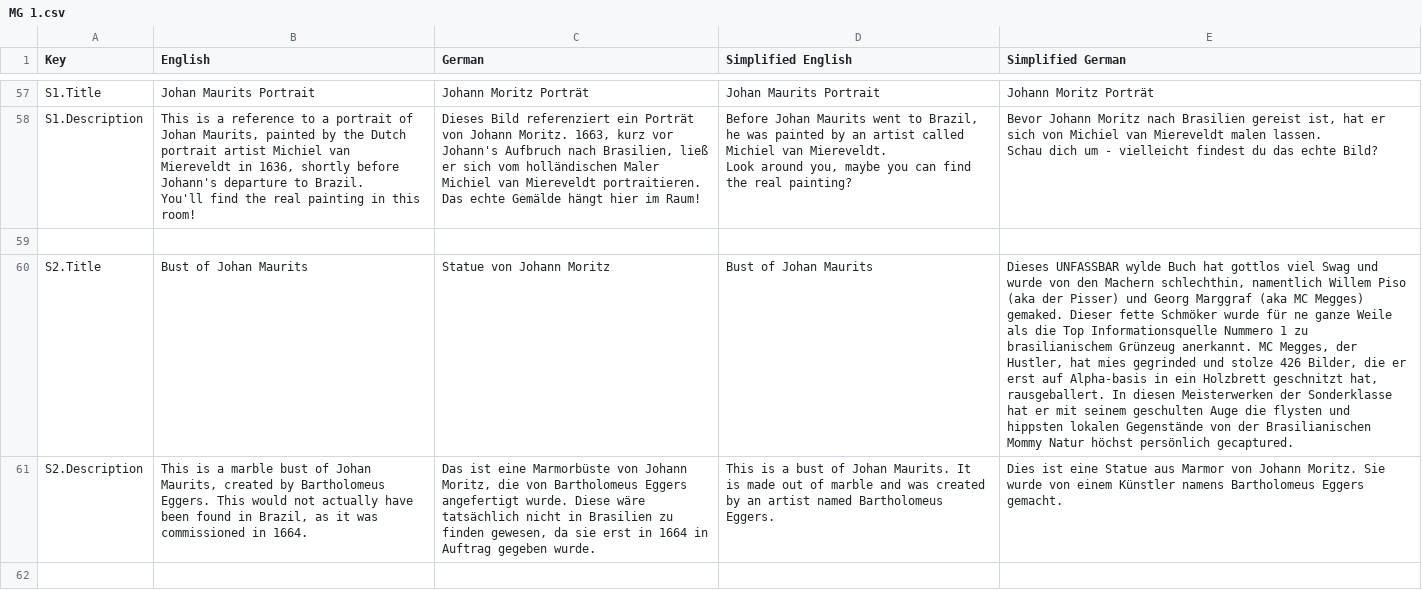
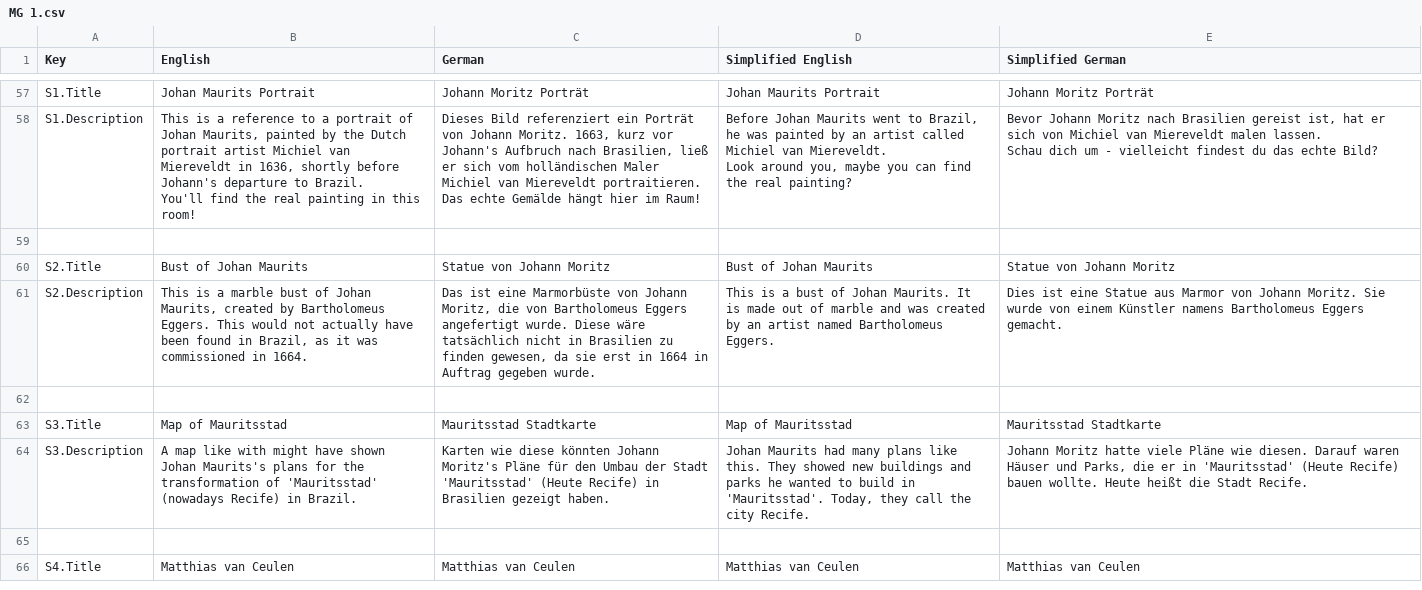
Before and after one commit to JeldrikGaal/SLM, a CSV file: Assets/SimpleLocalization/Resources/Localization/MG 1.csv, drawn as a sheet; only a part is shown, gaps mark what is left out; the shorter side is filled out with more unchanged rows; the diff names each change by its address in the sheet, - before the commit and + after, or states it on an @@ line.

Commit message:
Simplified and normal was switched around + JM properly placed

```diff
--- a/Assets/SimpleLocalization/Resources/Localization/MG 1.csv
+++ b/Assets/SimpleLocalization/Resources/Localization/MG 1.csv
-E60 (Simplified German): Dieses UNFASSBAR wylde Buch hat gottlos viel Swag und wurde von den Machern schlechthin, namentlich Willem Piso (aka der Pisser) und Georg Marggraf (aka MC Megges) gemaked. Dieser fette Schmöker wurde für ne ganze Weile als die Top Informationsquelle Nummero 1 zu brasilianischem Grünzeug anerkannt. MC Megges, der Hustler, hat mies gegrinded und stolze 426 Bilder, die er erst auf Alpha-basis in ein Holzbrett geschnitzt hat, rausgeballert. In diesen Meisterwerken der Sonderklasse hat er mit seinem geschulten Auge die flysten und hippsten lokalen Gegenstände von der Brasilianischen Mommy Natur höchst persönlich gecaptured.
+E60 (Simplified German): Statue von Johann Moritz
```
Also changed, not shown: 1 other file.
